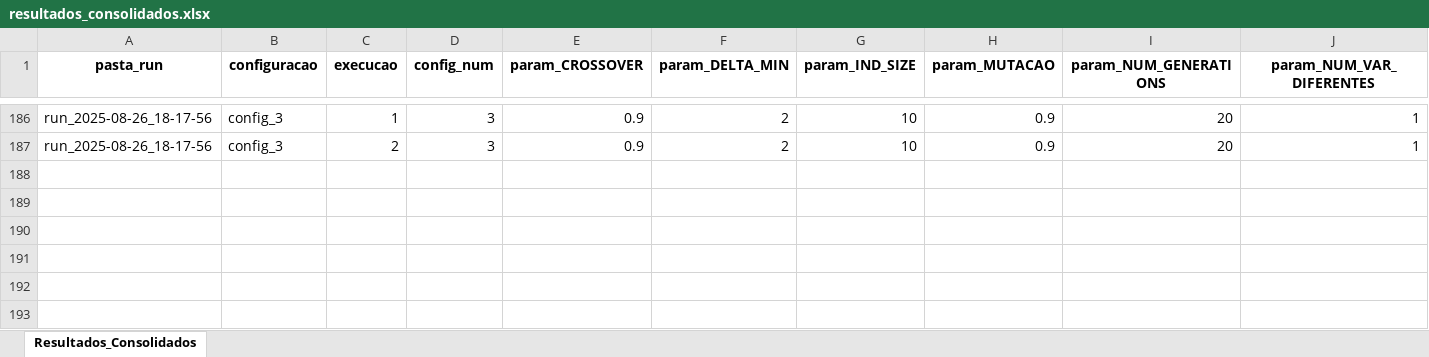
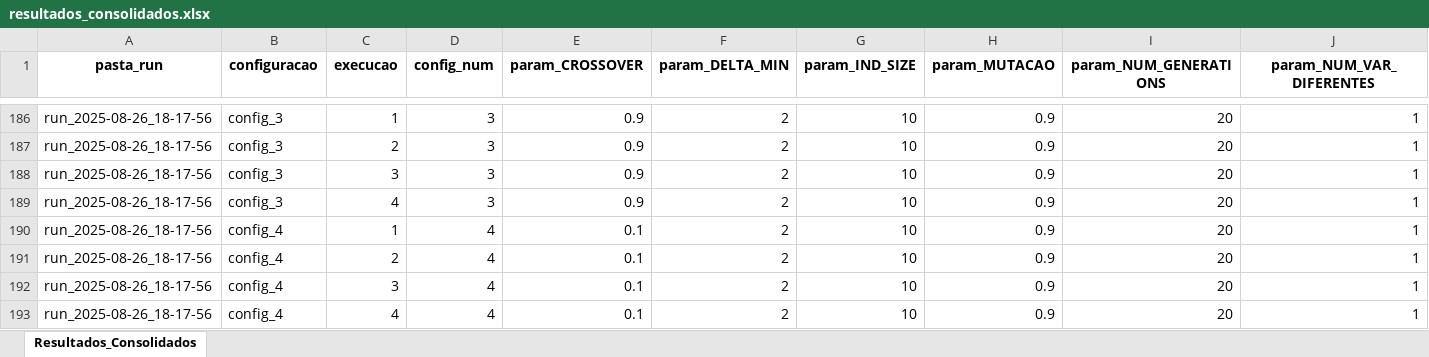
Before and after one commit to PedroVic12/Repopulation-With-Elite-Set, an Excel workbook: src/output/resultados_consolidados.xlsx, sheet Resultados_Consolidados, drawn as a sheet; only a part is shown, gaps mark what is left out; values as stored, in another font and other column widths than the file's, no borders; rows hold the shown columns only; the diff names each change by its address in the sheet, - before the commit and + after, or states it on an @@ line.

```diff
--- a/src/output/resultados_consolidados.xlsx (sheet Resultados_Consolidados)
+++ b/src/output/resultados_consolidados.xlsx (sheet Resultados_Consolidados)
+row 188: run_2025-08-26_18-17-56 | config_3 | 3 | 3 | 0.9 | 2 | 10 | 0.9 | 20 | 1
+row 189: run_2025-08-26_18-17-56 | config_3 | 4 | 3 | 0.9 | 2 | 10 | 0.9 | 20 | 1
+row 190: run_2025-08-26_18-17-56 | config_4 | 1 | 4 | 0.1 | 2 | 10 | 0.9 | 20 | 1
+row 191: run_2025-08-26_18-17-56 | config_4 | 2 | 4 | 0.1 | 2 | 10 | 0.9 | 20 | 1
+row 192: run_2025-08-26_18-17-56 | config_4 | 3 | 4 | 0.1 | 2 | 10 | 0.9 | 20 | 1
+row 193: run_2025-08-26_18-17-56 | config_4 | 4 | 4 | 0.1 | 2 | 10 | 0.9 | 20 | 1
```
Also changed, not shown: src/hash_table.xlsx, src/output/pop_final.xlsx, 6 other files.
